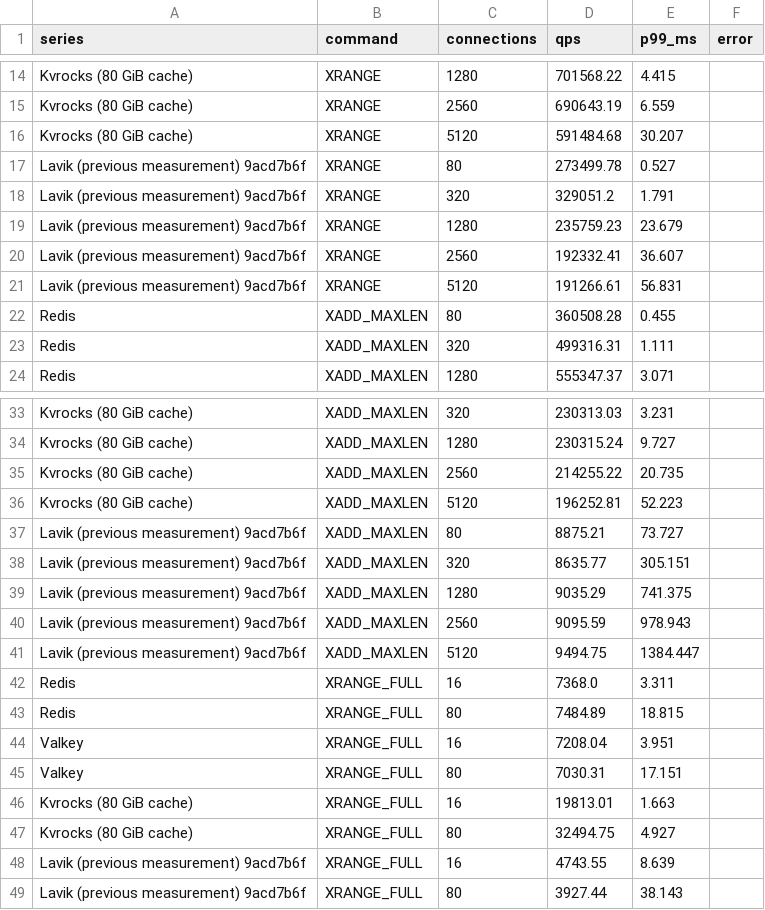
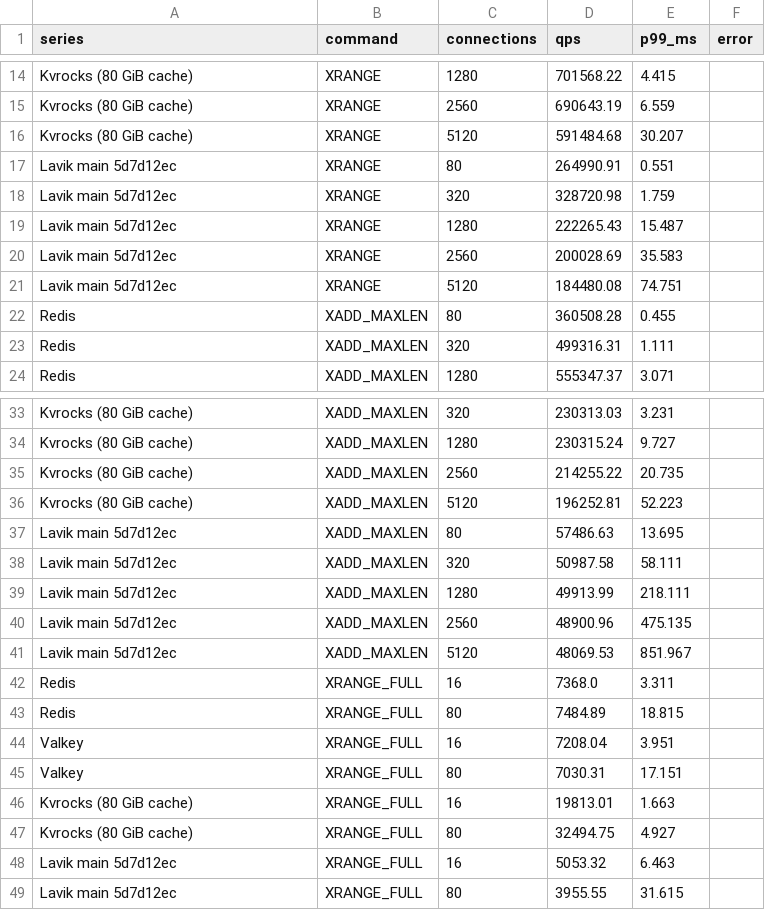
Before and after one commit to thweetkomputer/lavik, a CSV file: perf_reports/lavik-complex-structures-2026-09-26/stream-65536-128-k64-current.csv, drawn as a sheet; only a part is shown, gaps mark what is left out; removed rows and columns are numbered as before the commit, all else as after; the diff names each change by its address in the sheet, - before the commit and + after, or states it on an @@ line.

Commit message:
perf: refresh main 5d7d12ec stream 65536B 128B 64 keys

```diff
--- a/perf_reports/lavik-complex-structures-2026-09-26/stream-65536-128-k64-current.csv
+++ b/perf_reports/lavik-complex-structures-2026-09-26/stream-65536-128-k64-current.csv
-row 17: Lavik (previous measurement) 9acd7b6f | XRANGE | 80 | 273499.78 | 0.527
-row 18: Lavik (previous measurement) 9acd7b6f | XRANGE | 320 | 329051.2 | 1.791
-row 19: Lavik (previous measurement) 9acd7b6f | XRANGE | 1280 | 235759.23 | 23.679
-row 20: Lavik (previous measurement) 9acd7b6f | XRANGE | 2560 | 192332.41 | 36.607
-row 21: Lavik (previous measurement) 9acd7b6f | XRANGE | 5120 | 191266.61 | 56.831
+row 17: Lavik main 5d7d12ec | XRANGE | 80 | 264990.91 | 0.551
+row 18: Lavik main 5d7d12ec | XRANGE | 320 | 328720.98 | 1.759
+row 19: Lavik main 5d7d12ec | XRANGE | 1280 | 222265.43 | 15.487
+row 20: Lavik main 5d7d12ec | XRANGE | 2560 | 200028.69 | 35.583
+row 21: Lavik main 5d7d12ec | XRANGE | 5120 | 184480.08 | 74.751
-row 37: Lavik (previous measurement) 9acd7b6f | XADD_MAXLEN | 80 | 8875.21 | 73.727
-row 38: Lavik (previous measurement) 9acd7b6f | XADD_MAXLEN | 320 | 8635.77 | 305.151
-row 39: Lavik (previous measurement) 9acd7b6f | XADD_MAXLEN | 1280 | 9035.29 | 741.375
-row 40: Lavik (previous measurement) 9acd7b6f | XADD_MAXLEN | 2560 | 9095.59 | 978.943
-row 41: Lavik (previous measurement) 9acd7b6f | XADD_MAXLEN | 5120 | 9494.75 | 1384.447
+row 37: Lavik main 5d7d12ec | XADD_MAXLEN | 80 | 57486.63 | 13.695
+row 38: Lavik main 5d7d12ec | XADD_MAXLEN | 320 | 50987.58 | 58.111
+row 39: Lavik main 5d7d12ec | XADD_MAXLEN | 1280 | 49913.99 | 218.111
+row 40: Lavik main 5d7d12ec | XADD_MAXLEN | 2560 | 48900.96 | 475.135
+row 41: Lavik main 5d7d12ec | XADD_MAXLEN | 5120 | 48069.53 | 851.967
-row 48: Lavik (previous measurement) 9acd7b6f | XRANGE_FULL | 16 | 4743.55 | 8.639
-row 49: Lavik (previous measurement) 9acd7b6f | XRANGE_FULL | 80 | 3927.44 | 38.143
+row 48: Lavik main 5d7d12ec | XRANGE_FULL | 16 | 5053.32 | 6.463
+row 49: Lavik main 5d7d12ec | XRANGE_FULL | 80 | 3955.55 | 31.615
```
Also changed, not shown: 53 other files.
